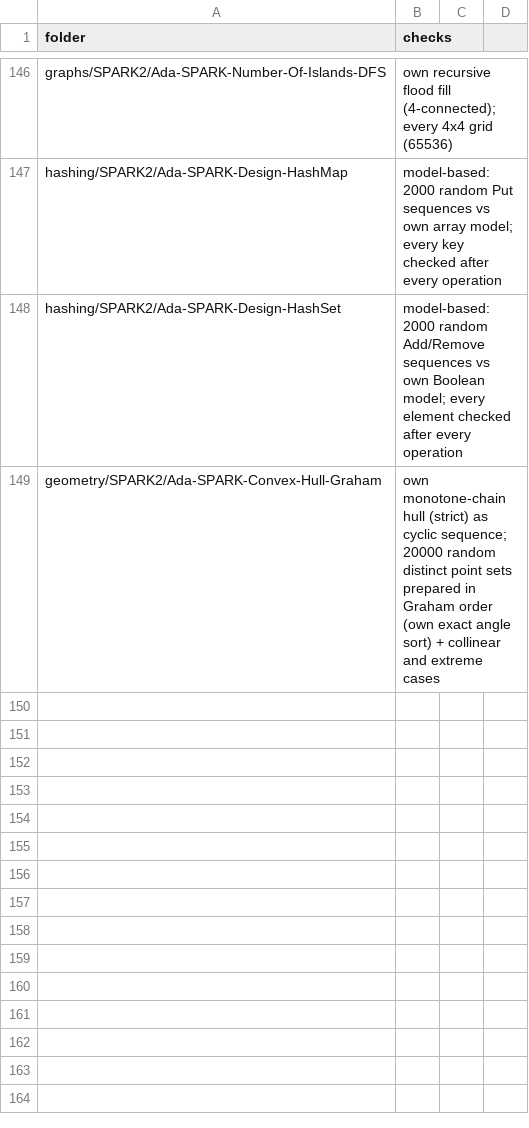
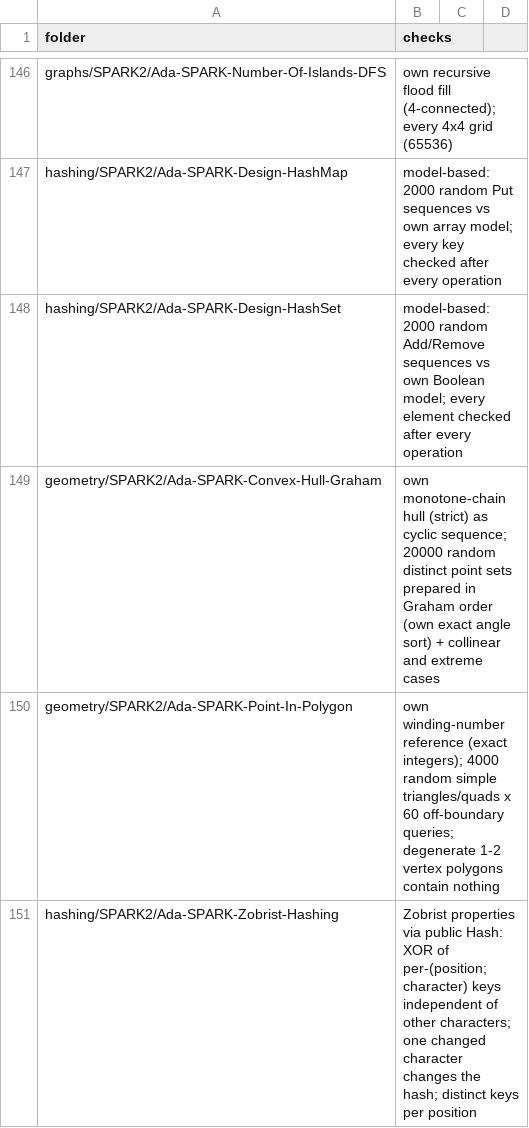
Before and after one commit to RobertBoettcherSF/Ada-Algorithms, a CSV file: tools/vv/own_tests.csv, drawn as a sheet; only a part is shown, gaps mark what is left out.

Commit message:
Own tests for Point-In-Polygon and Zobrist-Hashing (SPARK2)
Point-In-Polygon: own winding-number reference with exact integer cross
products (a different method from the code's even-odd ray casting), 4,000
random simple triangles and quadrilaterals x 60 off-boundary queries
(238,243 checks); 1- and 2-vertex polygons contain nothing.
Zobrist-Hashing: XOR-of-keys property measured through the public Hash,
one changed character always changes the hash, distinct keys per position
(110,280 checks). Keys themselves are not restated.
All pass on GNAT 14 and 12 with zero warnings; no code change.

```diff
--- a/tools/vv/own_tests.csv
+++ b/tools/vv/own_tests.csv
@@ -149 +149,3 @@ hashing/SPARK2/Ada-SPARK-Design-HashSet,model-based: 2000 random Add/Remove sequ
 geometry/SPARK2/Ada-SPARK-Convex-Hull-Graham,own monotone-chain hull (strict) as cyclic sequence; 20000 random distinct point sets prepared in Graham order (own exact angle sort) + collinear and extreme cases
+geometry/SPARK2/Ada-SPARK-Point-In-Polygon,own winding-number reference (exact integers); 4000 random simple triangles/quads x 60 off-boundary queries; degenerate 1-2 vertex polygons contain nothing
+hashing/SPARK2/Ada-SPARK-Zobrist-Hashing,Zobrist properties via public Hash: XOR of per-(position;character) keys independent of other characters; one changed character changes the hash; distinct keys per position
```
Also changed, not shown: 6 other files.
